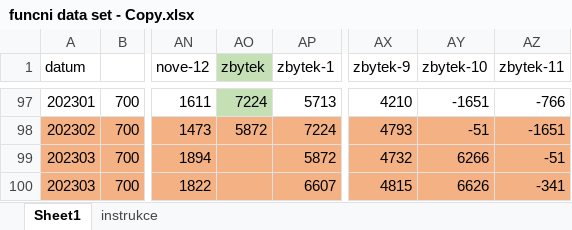
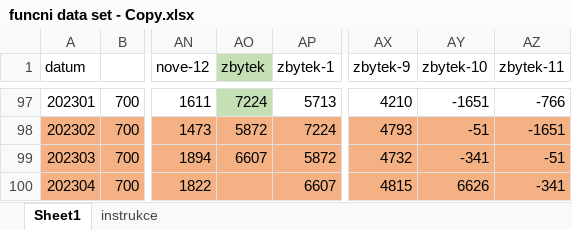
Before and after one commit to HonzaHalik/predikce-nabidky, an Excel workbook: funcni data set - Copy.xlsx, sheet Sheet1, drawn as a sheet; only a part is shown, gaps mark what is left out; values as stored, in another font and other column widths than the file's, no borders; the diff names each change by its address in the sheet, - before the commit and + after, or states it on an @@ line.

```diff
--- a/funcni data set - Copy.xlsx (sheet Sheet1)
+++ b/funcni data set - Copy.xlsx (sheet Sheet1)
-AO99 (zbytek): (empty)
+AO99 (zbytek): 6607
-AY99 (zbytek-10): 6266
+AY99 (zbytek-10): -341
-A100 (datum): 202303
+A100 (datum): 202304
```
Also changed, not shown: 3 other files.
